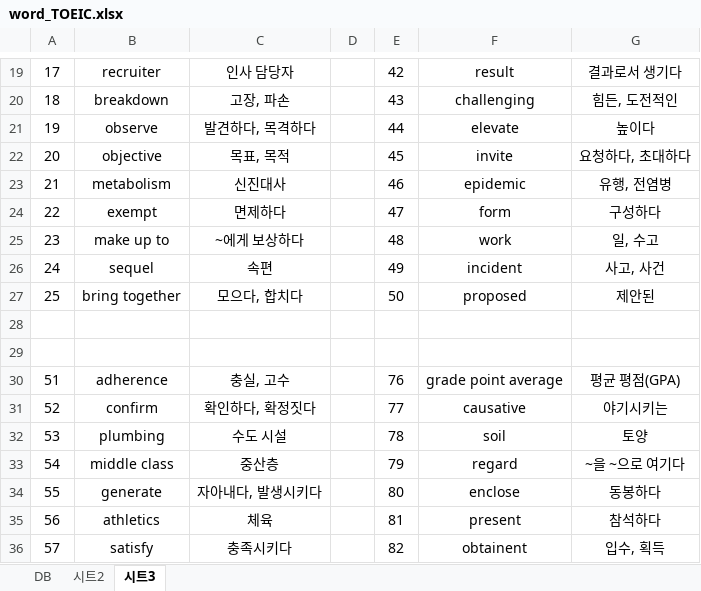
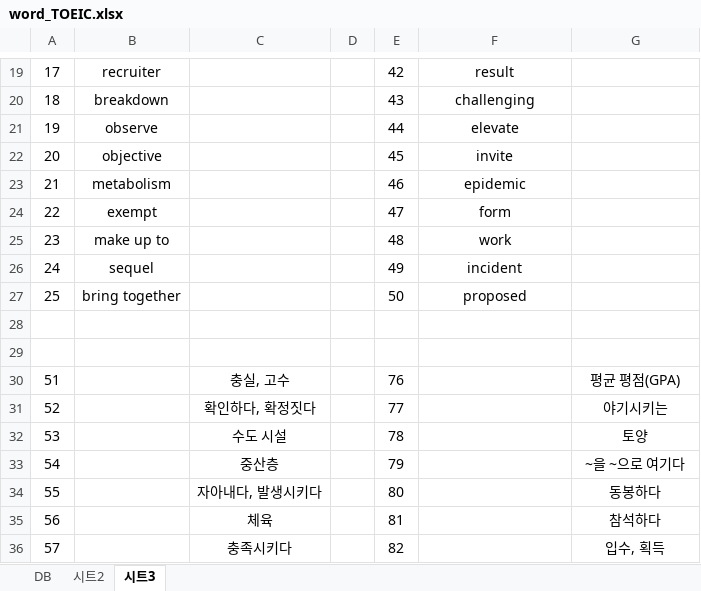
Before and after one commit to FelixSeol/toeicwords, an Excel workbook: word_TOEIC.xlsx, sheet 시트3, drawn as a sheet; only a part is shown, gaps mark what is left out; values as stored, in another font and other column widths than the file's, no borders; the diff covers the shown part only; the diff names each change by its address in the sheet, - before the commit and + after, or states it on an @@ line.

```diff
--- a/word_TOEIC.xlsx (sheet 시트3)
+++ b/word_TOEIC.xlsx (sheet 시트3)
-C19: 인사 담당자
+C19: (empty)
-G19: 결과로서 생기다
+G19: (empty)
-C20: 고장, 파손
+C20: (empty)
-G20: 힘든, 도전적인
+G20: (empty)
-C21: 발견하다, 목격하다
+C21: (empty)
-G21: 높이다
+G21: (empty)
-C22: 목표, 목적
+C22: (empty)
-G22: 요청하다, 초대하다
+G22: (empty)
-C23: 신진대사
+C23: (empty)
-G23: 유행, 전염병
+G23: (empty)
-C24: 면제하다
+C24: (empty)
-G24: 구성하다
+G24: (empty)
-C25: ~에게 보상하다
+C25: (empty)
-G25: 일, 수고
+G25: (empty)
-C26: 속편
+C26: (empty)
-G26: 사고, 사건
+G26: (empty)
-C27: 모으다, 합치다
+C27: (empty)
-G27: 제안된
+G27: (empty)
-B30: adherence
+B30: (empty)
-F30: grade point average
+F30: (empty)
-B31: confirm
+B31: (empty)
-F31: causative
+F31: (empty)
-B32: plumbing
+B32: (empty)
-F32: soil
+F32: (empty)
-B33: middle class
+B33: (empty)
-F33: regard
+F33: (empty)
-B34: generate
+B34: (empty)
-F34: enclose
+F34: (empty)
-B35: athletics
+B35: (empty)
-F35: present
+F35: (empty)
-B36: satisfy
+B36: (empty)
-F36: obtainent
+F36: (empty)
```
Also changed, not shown: 68 edited cells elsewhere in this sheet, sheet 시트2, formulas that keep their value.
